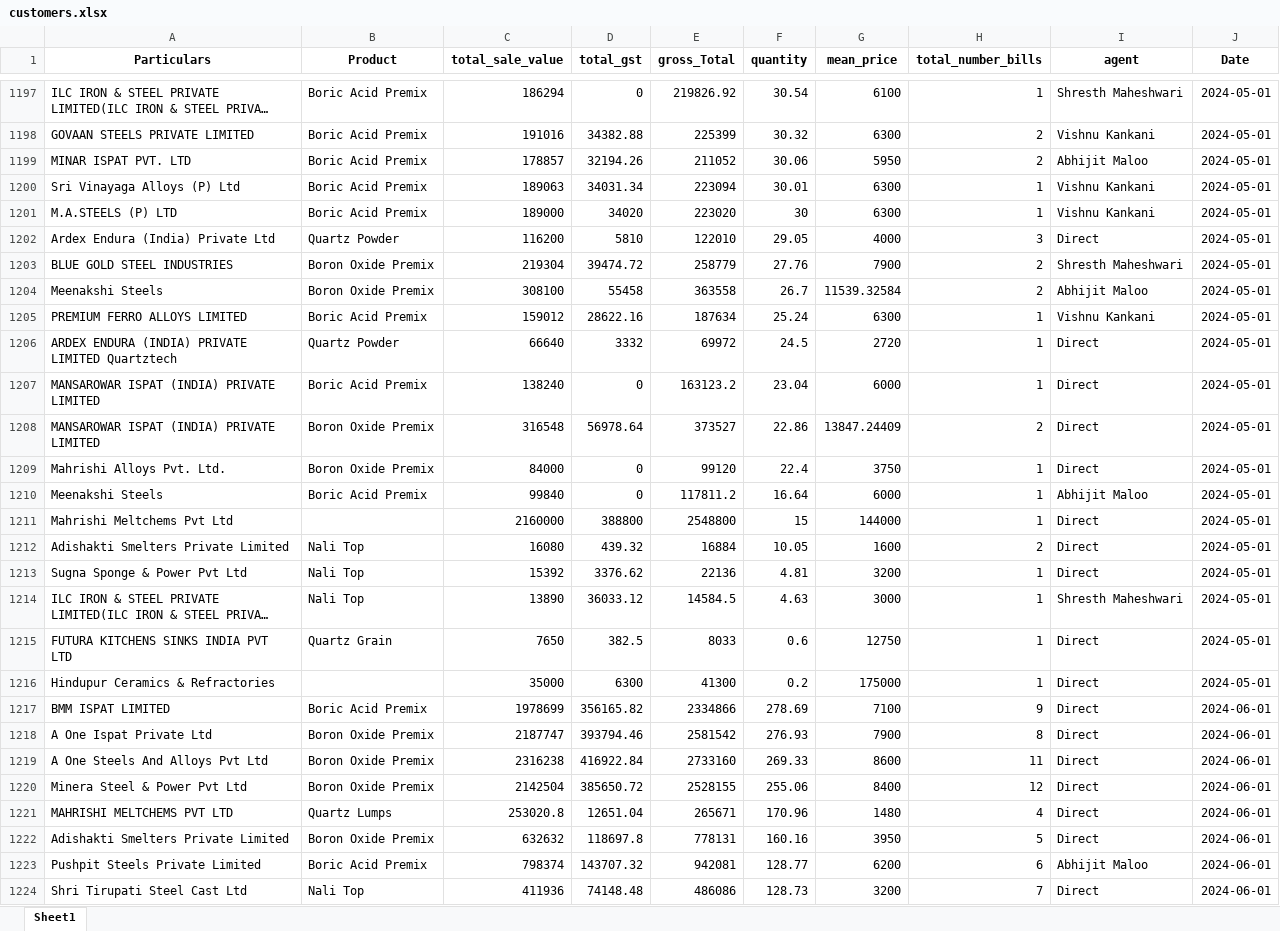
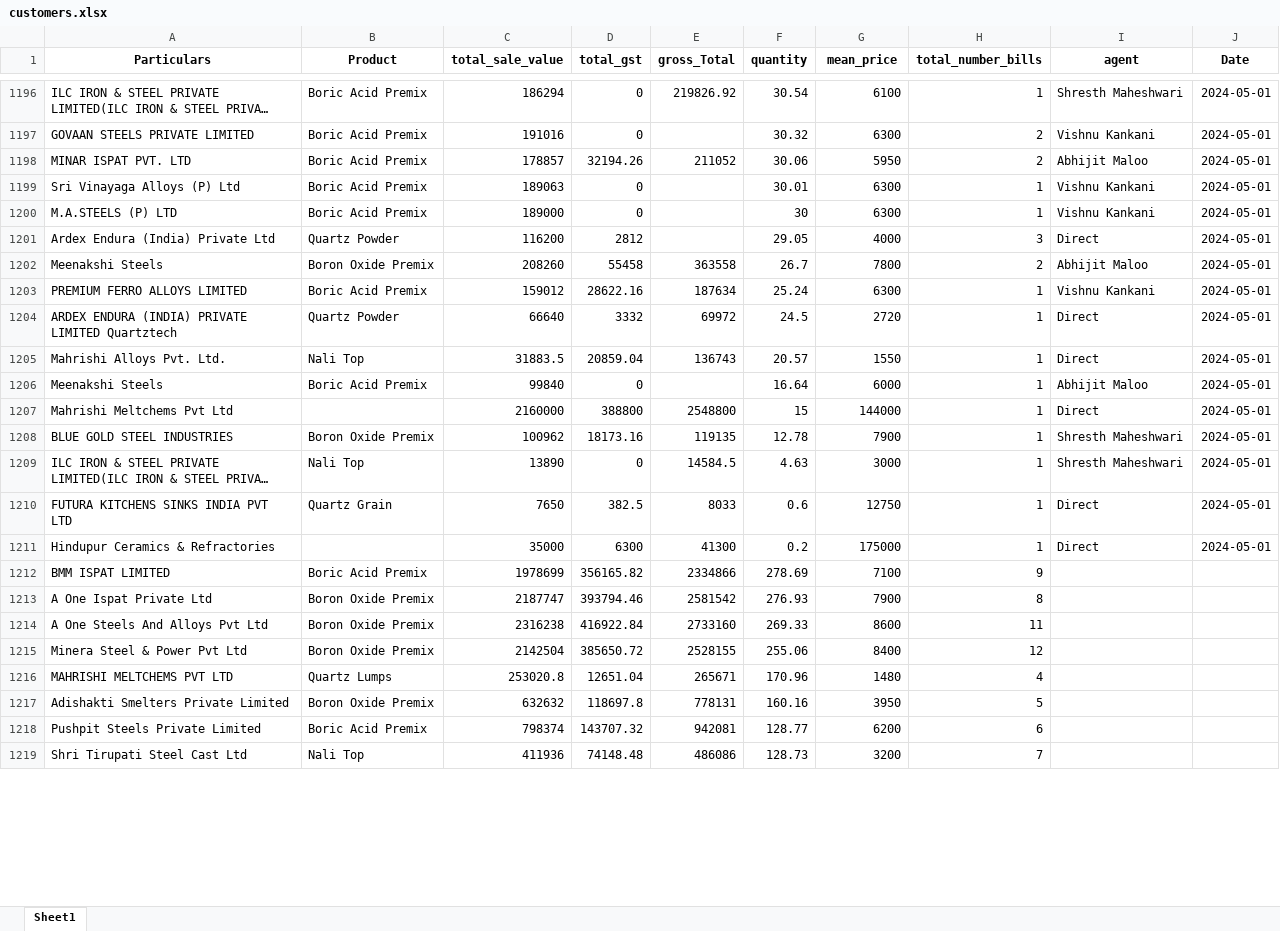
Before and after one commit to obhutara/SalesDashboard, an Excel workbook: src/customers.xlsx, sheet Sheet1, drawn as a sheet; only a part is shown, gaps mark what is left out; long unchanged cells end in …; values as stored, in another font and other column widths than the file's, no borders; removed rows and columns are numbered as before the commit, all else as after; the diff covers the shown part only; the diff names each change by its address in the sheet, - before the commit and + after, or states it on an @@ line.

```diff
--- a/src/customers.xlsx (sheet Sheet1)
+++ b/src/customers.xlsx (sheet Sheet1)
-D1197 (total_gst): 34382.88
+D1197 (total_gst): 0
-E1197 (gross_Total): 225399
+E1197 (gross_Total): (empty)
-D1199 (total_gst): 34031.34
+D1199 (total_gst): 0
-E1199 (gross_Total): 223094
+E1199 (gross_Total): (empty)
-D1200 (total_gst): 34020
+D1200 (total_gst): 0
-E1200 (gross_Total): 223020
+E1200 (gross_Total): (empty)
-D1201 (total_gst): 5810
+D1201 (total_gst): 2812
-E1201 (gross_Total): 122010
+E1201 (gross_Total): (empty)
-row 1203: BLUE GOLD STEEL INDUSTRIES | Boron Oxide Premix | 219304 | 39474.72 | 258779 | 27.76 | 7900 | 2 | Shresth Maheshwari | 2024-05-01
-C1202 (total_sale_value): 308100
+C1202 (total_sale_value): 208260
-G1202 (mean_price): 11539.32584
+G1202 (mean_price): 7800
-row 1207: MANSAROWAR ISPAT (INDIA) PRIVATE LIMITED | Boric Acid Premix | 138240 | 0 | 163123.2 | 23.04 | 6000 | 1 | Direct | 2024-05-01
-row 1208: MANSAROWAR ISPAT (INDIA) PRIVATE LIMITED | Boron Oxide Premix | 316548 | 56978.64 | 373527 | 22.86 | 13847.24409 | 2 | Direct | 2024-05-01
-row 1209: Mahrishi Alloys Pvt. Ltd. | Boron Oxide Premix | 84000 | 0 | 99120 | 22.4 | 3750 | 1 | Direct | 2024-05-01
+row 1205: Mahrishi Alloys Pvt. Ltd. | Nali Top | 31883.5 | 20859.04 | 136743 | 20.57 | 1550 | 1 | Direct | 2024-05-01
-E1206 (gross_Total): 117811.2
+E1206 (gross_Total): (empty)
-row 1212: Adishakti Smelters Private Limited | Nali Top | 16080 | 439.32 | 16884 | 10.05 | 1600 | 2 | Direct | 2024-05-01
-row 1213: Sugna Sponge & Power Pvt Ltd | Nali Top | 15392 | 3376.62 | 22136 | 4.81 | 3200 | 1 | Direct | 2024-05-01
+row 1208: BLUE GOLD STEEL INDUSTRIES | Boron Oxide Premix | 100962 | 18173.16 | 119135 | 12.78 | 7900 | 1 | Shresth Maheshwari | 2024-05-01
-D1209 (total_gst): 36033.12
+D1209 (total_gst): 0
-I1212:I1217 (agent): Direct
+I1212:I1217 (agent): (empty)
-J1212:J1219 (Date): 2024-06-01
+J1212:J1219 (Date): (empty)
-I1218 (agent): Abhijit Maloo
+I1218 (agent): (empty)
-I1219 (agent): Direct
+I1219 (agent): (empty)
```
Also changed, not shown: 68 added rows, 13 removed rows and 166 edited cells elsewhere in this sheet, 1 other file.
